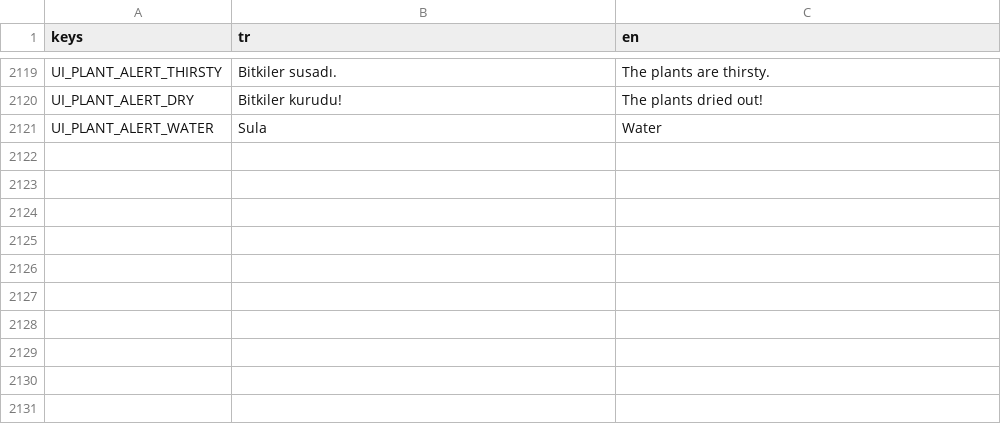
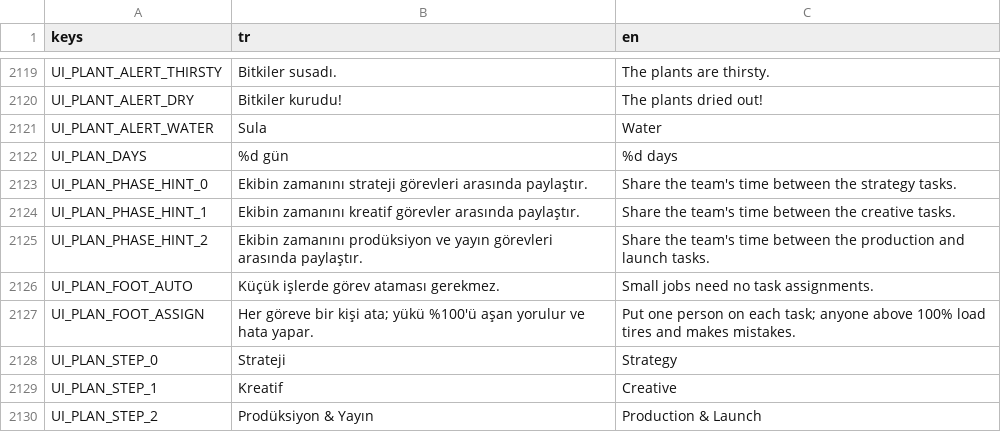
Before and after one commit to onursonmezz/AD_TYCOON, a CSV file: localization/strings.csv, drawn as a sheet; only a part is shown, gaps mark what is left out; the diff names each change by its address in the sheet, - before the commit and + after, or states it on an @@ line.

```diff
--- a/localization/strings.csv
+++ b/localization/strings.csv
+row 2122: UI_PLAN_DAYS | %d gün | %d days
+row 2123: UI_PLAN_PHASE_HINT_0 | Ekibin zamanını strateji görevleri arasında paylaştır. | Share the team's time between the strategy tasks.
+row 2124: UI_PLAN_PHASE_HINT_1 | Ekibin zamanını kreatif görevler arasında paylaştır. | Share the team's time between the creative tasks.
+row 2125: UI_PLAN_PHASE_HINT_2 | Ekibin zamanını prodüksiyon ve yayın görevleri arasında paylaştır. | Share the team's time between the production and launch tasks.
+row 2126: UI_PLAN_FOOT_AUTO | Küçük işlerde görev ataması gerekmez. | Small jobs need no task assignments.
+row 2127: UI_PLAN_FOOT_ASSIGN | Her göreve bir kişi ata; yükü %100'ü aşan yorulur ve hata yapar. | Put one person on each task; anyone above 100% load tires and makes mistakes.
+row 2128: UI_PLAN_STEP_0 | Strateji | Strategy
+row 2129: UI_PLAN_STEP_1 | Kreatif | Creative
+row 2130: UI_PLAN_STEP_2 | Prodüksiyon & Yayın | Production & Launch
```
Also changed, not shown: 8 other files.
